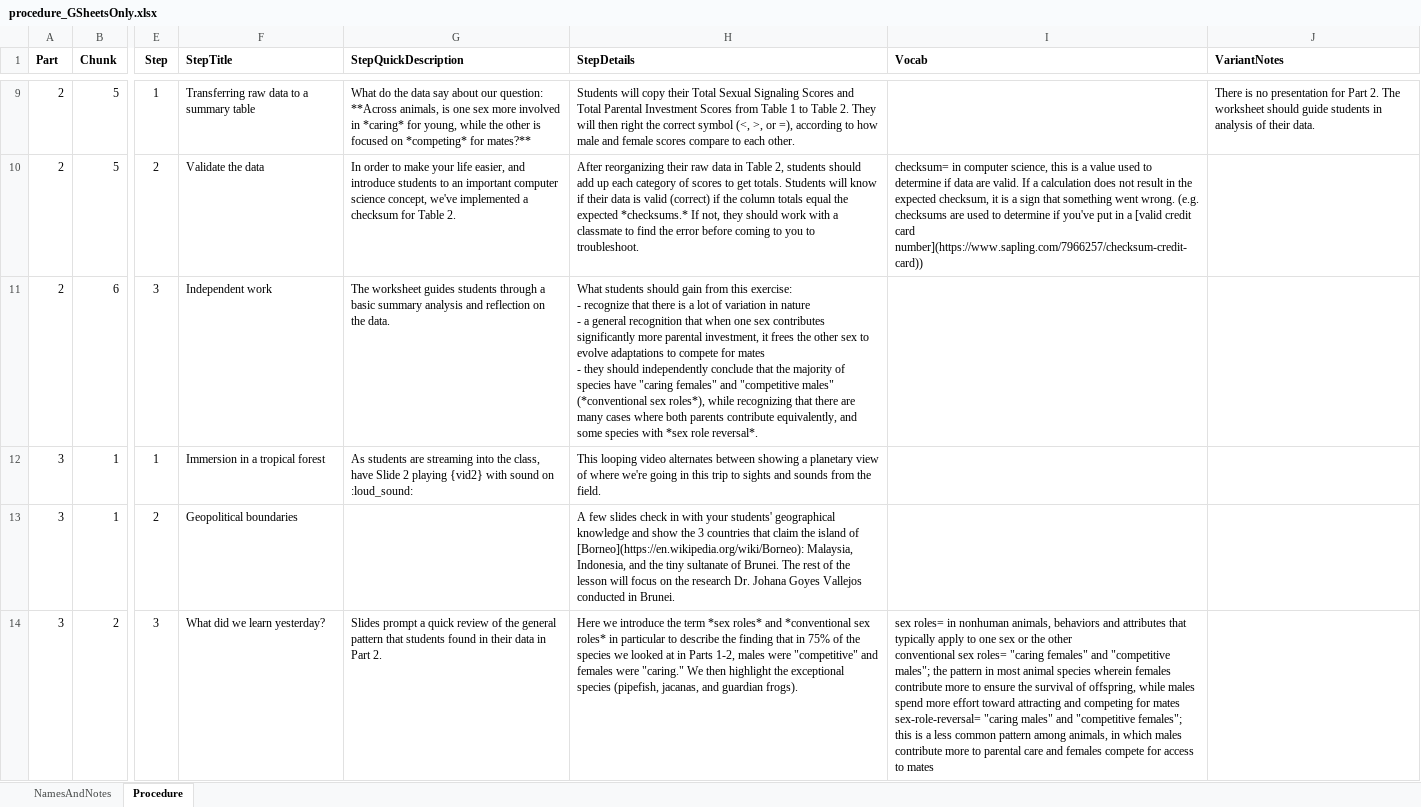
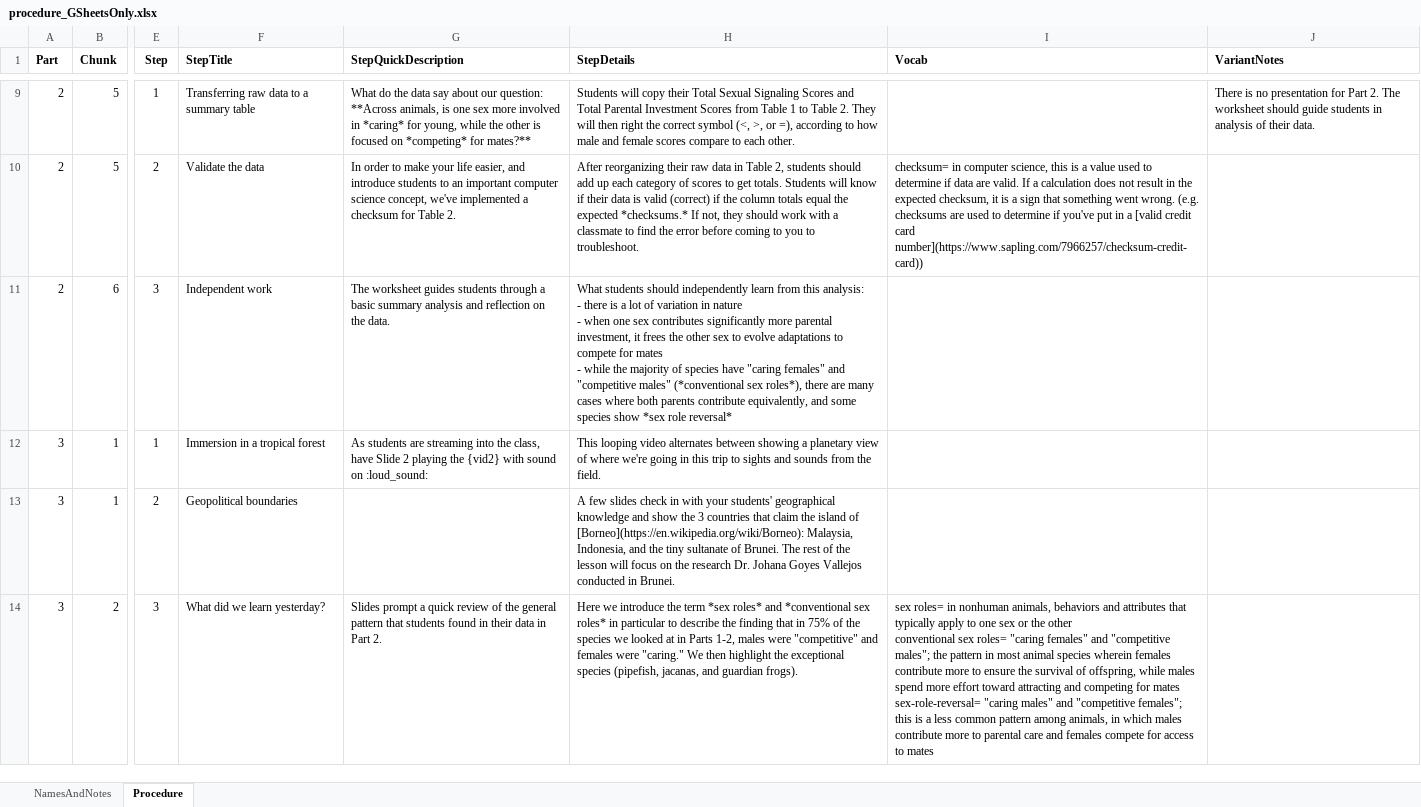
Before and after one commit to galacticpolymath/TEST, an Excel workbook: meta/procedure_GSheetsOnly.xlsx, sheet Procedure, drawn as a sheet; only a part is shown, gaps mark what is left out; values as stored, in another font and other column widths than the file's, no borders; charts and pictures and conditional formats not drawn; ↵ is a line break in a cell; the diff names each change by its address in the sheet, - before the commit and + after, or states it on an @@ line.

```diff
--- a/meta/procedure_GSheetsOnly.xlsx (sheet Procedure)
+++ b/meta/procedure_GSheetsOnly.xlsx (sheet Procedure)
-H11 (StepDetails): …students should gain from this exercise: ↵ - recognize that there is a lot of variation in nature ↵ - a general recognition that when one sex contributes significantly more parental investment, it frees the other sex to evolve adaptations to compete for mates ↵ - they should independently conclude that the majority of species have "caring females" and "competitive males" (*conventional sex roles*), while recognizing that there are many cases where both parents contribute equivalently, and some species with *sex role reversal*.
+H11 (StepDetails): …students should independently learn from this analysis: ↵ - there is a lot of variation in nature ↵ - when one sex contributes significantly more parental investment, it frees the other sex to evolve adaptations to compete for mates ↵ - while the majority of species have "caring females" and "competitive males" (*conventional sex roles*), there are many cases where both parents contribute equivalently, and some species show *sex role reversal*
-G12 (StepQuickDescription): …2 playing {vid2} with…
+G12 (StepQuickDescription): …2 playing the {vid2} with…
```
Also changed, not shown: meta/teaching-materials.xlsx, 6 other files.
